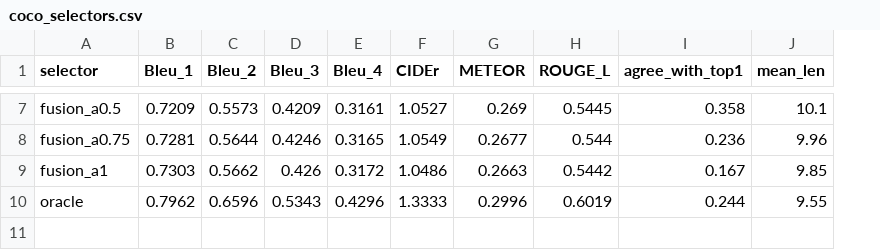
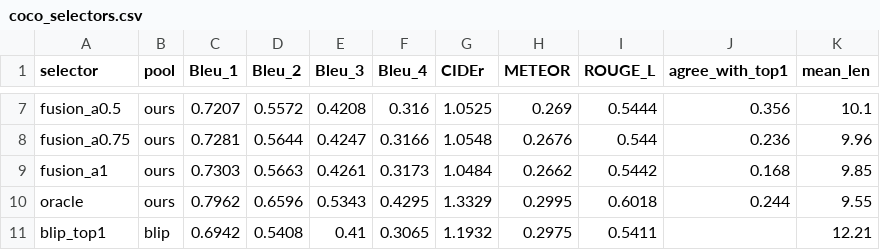
Before and after one commit to JiayiGuo2001/ECE1508-Gen-AI, a CSV file: results/coco_selectors.csv, drawn as a sheet; only a part is shown, gaps mark what is left out; addresses are those after the commit; the diff covers the shown part only; the diff names each change by its address in the sheet, - before the commit and + after, or states it on an @@ line.

Commit message:
added state of the art comparison with Salesforce/blip-image-captioning-large

```diff
--- a/results/coco_selectors.csv
+++ b/results/coco_selectors.csv
+column B (pool), rows 7-10: all ours
-C7 (Bleu_1): 0.7209
+C7 (Bleu_1): 0.7207
-D7 (Bleu_2): 0.5573
+D7 (Bleu_2): 0.5572
-E7 (Bleu_3): 0.4209
+E7 (Bleu_3): 0.4208
-F7 (Bleu_4): 0.3161
+F7 (Bleu_4): 0.316
-G7 (CIDEr): 1.0527
+G7 (CIDEr): 1.0525
-I7 (ROUGE_L): 0.5445
+I7 (ROUGE_L): 0.5444
-J7 (agree_with_top1): 0.358
+J7 (agree_with_top1): 0.356
-E8 (Bleu_3): 0.4246
+E8 (Bleu_3): 0.4247
-F8 (Bleu_4): 0.3165
+F8 (Bleu_4): 0.3166
-G8 (CIDEr): 1.0549
+G8 (CIDEr): 1.0548
-H8 (METEOR): 0.2677
+H8 (METEOR): 0.2676
-D9 (Bleu_2): 0.5662
+D9 (Bleu_2): 0.5663
-E9 (Bleu_3): 0.426
+E9 (Bleu_3): 0.4261
-F9 (Bleu_4): 0.3172
+F9 (Bleu_4): 0.3173
-G9 (CIDEr): 1.0486
+G9 (CIDEr): 1.0484
-H9 (METEOR): 0.2663
+H9 (METEOR): 0.2662
-J9 (agree_with_top1): 0.167
+J9 (agree_with_top1): 0.168
-F10 (Bleu_4): 0.4296
+F10 (Bleu_4): 0.4295
-G10 (CIDEr): 1.3333
+G10 (CIDEr): 1.3329
-H10 (METEOR): 0.2996
+H10 (METEOR): 0.2995
-I10 (ROUGE_L): 0.6019
+I10 (ROUGE_L): 0.6018
+row 11: blip_top1 | blip | 0.6942 | 0.5408 | 0.41 | 0.3065 | 1.1932 | 0.2975 | 0.5411 |  | 12.21
```
Also changed, not shown: 29 edited cells elsewhere in this file, 9 other files.
